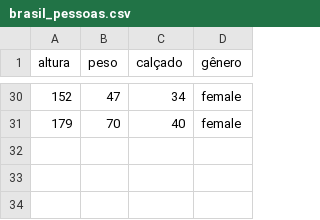
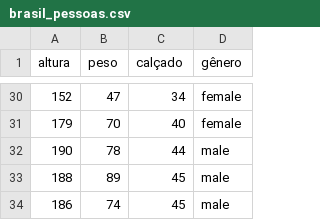
Before and after one commit to Se7enzito/Sistema-Classificacao-de-Genero, a CSV file: brasil_pessoas.csv, drawn as a sheet; only a part is shown, gaps mark what is left out; the diff names each change by its address in the sheet, - before the commit and + after, or states it on an @@ line.

```diff
--- a/brasil_pessoas.csv
+++ b/brasil_pessoas.csv
+row 32: 190 | 78 | 44 | male
+row 33: 188 | 89 | 45 | male
+row 34: 186 | 74 | 45 | male
```
Also changed, not shown: 3 other files.
